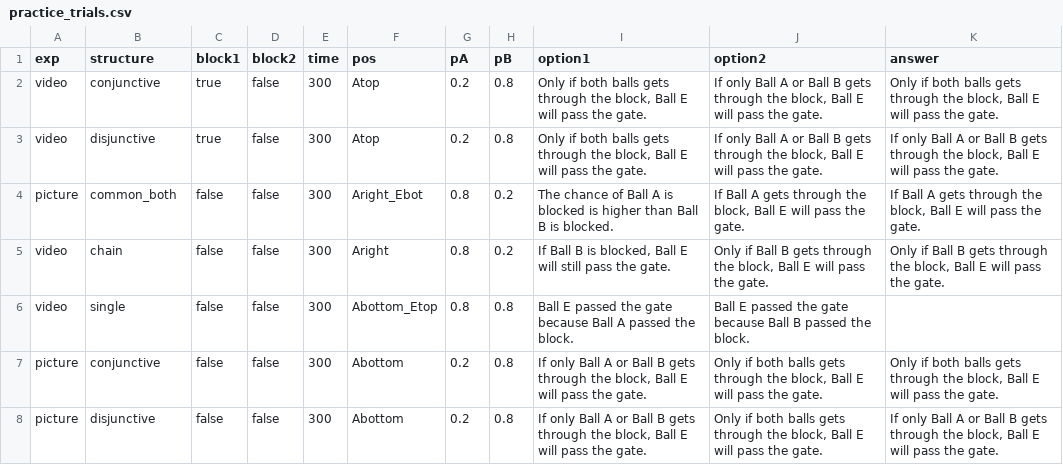
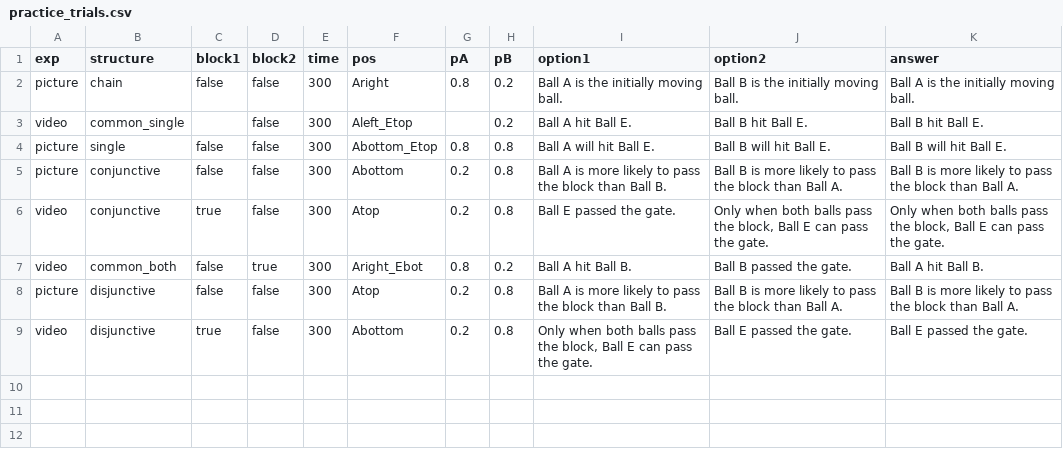
Before and after one commit to Cynthiasky/conditionals_experiment, a CSV file: trials/practice_trials.csv, drawn as a sheet.

```diff
--- a/trials/practice_trials.csv
+++ b/trials/practice_trials.csv
@@ -1,8 +1,9 @@
 exp,structure,block1,block2,time,pos,pA,pB,option1,option2,answer
-video,conjunctive,true,false,300,Atop,0.2,0.8,"Only if both balls gets through the block, Ball E will pass the gate.","If only Ball A or Ball B gets through the block, Ball E will pass the gate.","Only if both balls gets through the block, Ball E will pass the gate."
-video,disjunctive,true,false,300,Atop,0.2,0.8,"Only if both balls gets through the block, Ball E will pass the gate.","If only Ball A or Ball B gets through the block, Ball E will pass the gate.","If only Ball A or Ball B gets through the block, Ball E will pass the gate."
-picture,common_both,false,false,300,Aright_Ebot,0.8,0.2,"The chance of Ball A is blocked is higher than Ball B is blocked.","If Ball A gets through the block, Ball E will pass the gate.","If Ball A gets through the block, Ball E will pass the gate."
-video,chain,false,false,300,Aright,0.8,0.2,"If Ball B is blocked, Ball E will still pass the gate.","Only if Ball B gets through the block, Ball E will pass the gate.","Only if Ball B gets through the block, Ball E will pass the gate."
-video,single,false,false,300,Abottom_Etop,0.8,0.8,"Ball E passed the gate because Ball A passed the block.","Ball E passed the gate because Ball B passed the block."
-picture,conjunctive,false,false,300,Abottom,0.2,0.8,"If only Ball A or Ball B gets through the block, Ball E will pass the gate.","Only if both balls gets through the block, Ball E will pass the gate.","Only if both balls gets through the block, Ball E will pass the gate."
-picture,disjunctive,false,false,300,Abottom,0.2,0.8,"If only Ball A or Ball B gets through the block, Ball E will pass the gate.","Only if both balls gets through the block, Ball E will pass the gate.","If only Ball A or Ball B gets through the block, Ball E will pass the gate."
+picture,chain,false,false,300,Aright,0.8,0.2,"Ball A is the initially moving ball.","Ball B is the initially moving ball.","Ball A is the initially moving ball."
+video,common_single,,false,300,Aleft_Etop,,0.2,"Ball A hit Ball E.","Ball B hit Ball E.","Ball B hit Ball E."
+picture,single,false,false,300,Abottom_Etop,0.8,0.8,"Ball A will hit Ball E.","Ball B will hit Ball E.","Ball B will hit Ball E."
+picture,conjunctive,false,false,300,Abottom,0.2,0.8,"Ball A is more likely to pass the block than Ball B.","Ball B is more likely to pass the block than Ball A.","Ball B is more likely to pass the block than Ball A."
+video,conjunctive,true,false,300,Atop,0.2,0.8,"Ball E passed the gate.","Only when both balls pass the block, Ball E can pass the gate.","Only when both balls pass the block, Ball E can pass the gate."
+video,common_both,false,true,300,Aright_Ebot,0.8,0.2,"Ball A hit Ball B.","Ball B passed the gate.","Ball A hit Ball B."
+picture,disjunctive,false,false,300,Atop,0.2,0.8,"Ball A is more likely to pass the block than Ball B.","Ball B is more likely to pass the block than Ball A.","Ball B is more likely to pass the block than Ball A."
+video,disjunctive,true,false,300,Abottom,0.2,0.8,"Only when both balls pass the block, Ball E can pass the gate.","Ball E passed the gate.","Ball E passed the gate."
```
Also changed, not shown: 3 other files.
